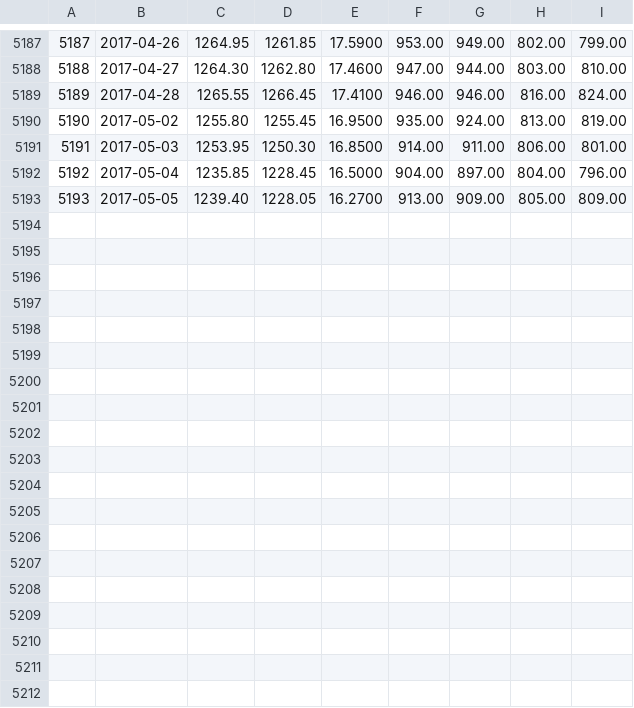
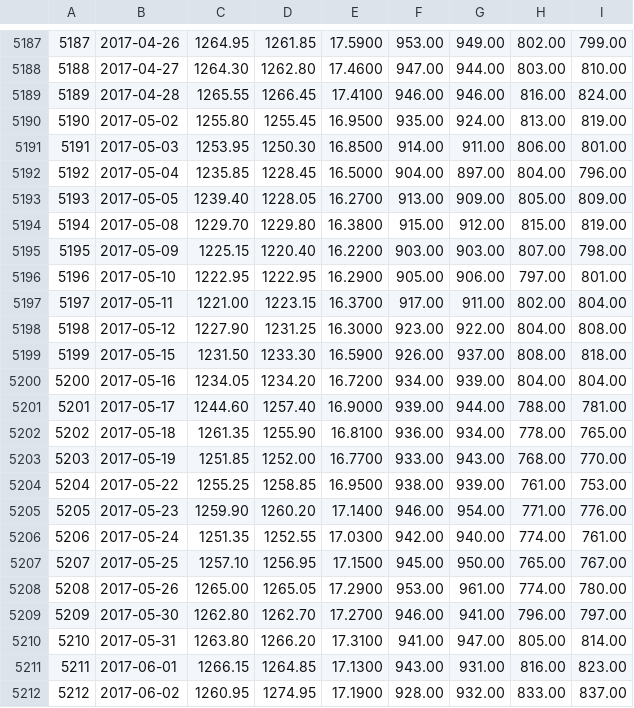
Before and after one commit to rishavloomba/rohan, a CSV file: csv/raw/kitco_london.csv, drawn as a sheet; only a part is shown, gaps mark what is left out.

```diff
--- a/csv/raw/kitco_london.csv
+++ b/csv/raw/kitco_london.csv
@@ -5193 +5193,20 @@
 5193,2017-05-05,1239.40,1228.05,16.2700,913.00,909.00,805.00,809.00
+5194,2017-05-08,1229.70,1229.80,16.3800,915.00,912.00,815.00,819.00
+5195,2017-05-09,1225.15,1220.40,16.2200,903.00,903.00,807.00,798.00
+5196,2017-05-10,1222.95,1222.95,16.2900,905.00,906.00,797.00,801.00
+5197,2017-05-11,1221.00,1223.15,16.3700,917.00,911.00,802.00,804.00
+5198,2017-05-12,1227.90,1231.25,16.3000,923.00,922.00,804.00,808.00
+5199,2017-05-15,1231.50,1233.30,16.5900,926.00,937.00,808.00,818.00
+5200,2017-05-16,1234.05,1234.20,16.7200,934.00,939.00,804.00,804.00
+5201,2017-05-17,1244.60,1257.40,16.9000,939.00,944.00,788.00,781.00
+5202,2017-05-18,1261.35,1255.90,16.8100,936.00,934.00,778.00,765.00
+5203,2017-05-19,1251.85,1252.00,16.7700,933.00,943.00,768.00,770.00
+5204,2017-05-22,1255.25,1258.85,16.9500,938.00,939.00,761.00,753.00
+5205,2017-05-23,1259.90,1260.20,17.1400,946.00,954.00,771.00,776.00
+5206,2017-05-24,1251.35,1252.55,17.0300,942.00,940.00,774.00,761.00
+5207,2017-05-25,1257.10,1256.95,17.1500,945.00,950.00,765.00,767.00
+5208,2017-05-26,1265.00,1265.05,17.2900,953.00,961.00,774.00,780.00
+5209,2017-05-30,1262.80,1262.70,17.2700,946.00,941.00,796.00,797.00
+5210,2017-05-31,1263.80,1266.20,17.3100,941.00,947.00,805.00,814.00
+5211,2017-06-01,1266.15,1264.85,17.1300,943.00,931.00,816.00,823.00
+5212,2017-06-02,1260.95,1274.95,17.1900,928.00,932.00,833.00,837.00
```
Also changed, not shown: csv/raw/shibor.csv, csv/raw/shibor_ma.csv, 19 other files.
